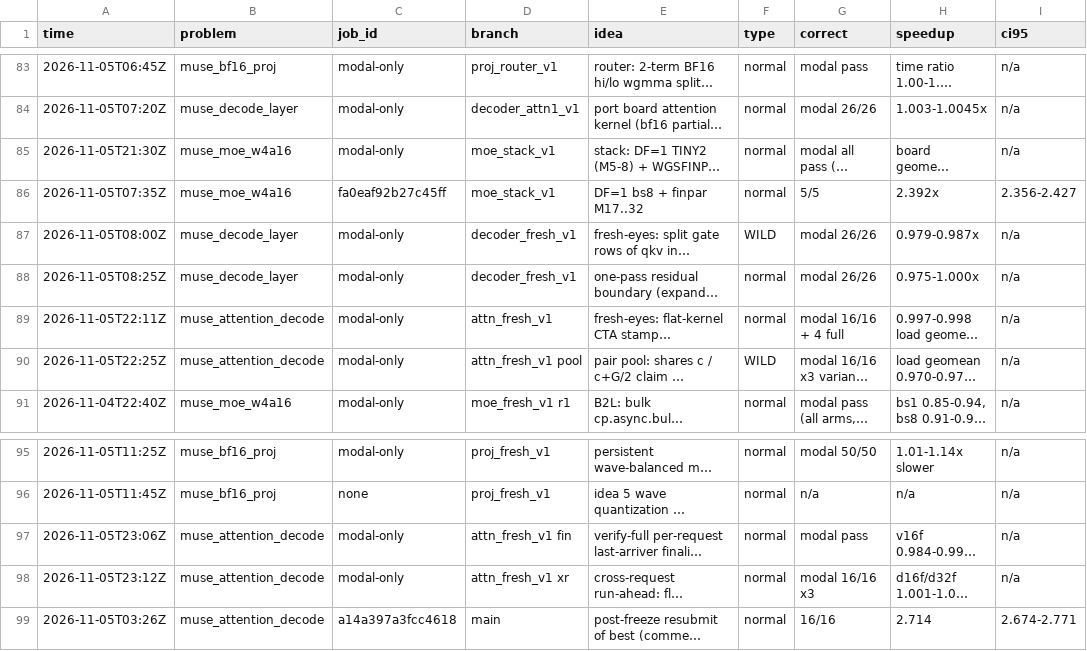
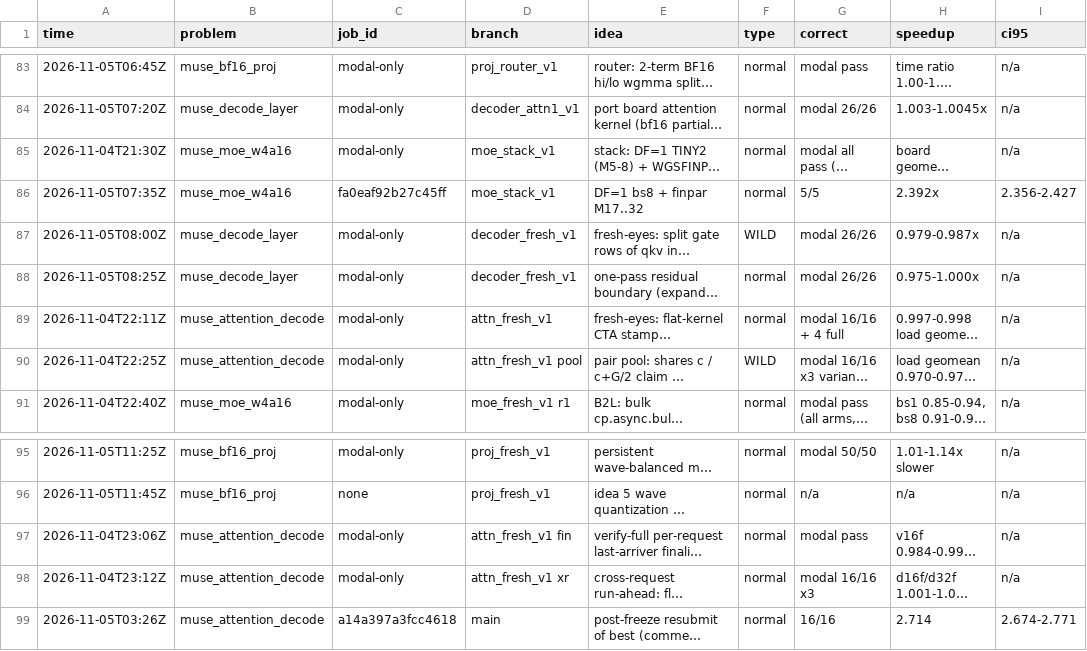
Before and after one commit to StarAtNyte/muse-spark-kernels, a TSV file: results.tsv, drawn as a sheet; only a part is shown, gaps mark what is left out; long unchanged cells end in …; the diff names each change by its address in the sheet, - before the commit and + after, or states it on an @@ line.

Commit message:
Fix future-dated results rows

```diff
--- a/results.tsv
+++ b/results.tsv
-A85 (time): 2026-11-05T21:30Z
+A85 (time): 2026-11-04T21:30Z
-A89 (time): 2026-11-05T22:11Z
+A89 (time): 2026-11-04T22:11Z
-A90 (time): 2026-11-05T22:25Z
+A90 (time): 2026-11-04T22:25Z
-A97 (time): 2026-11-05T23:06Z
+A97 (time): 2026-11-04T23:06Z
-A98 (time): 2026-11-05T23:12Z
+A98 (time): 2026-11-04T23:12Z
```
